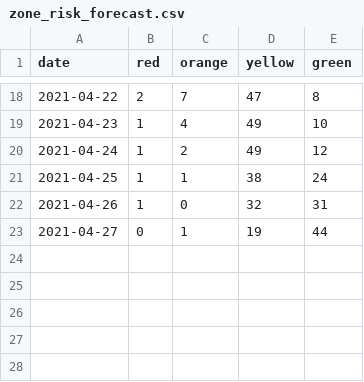
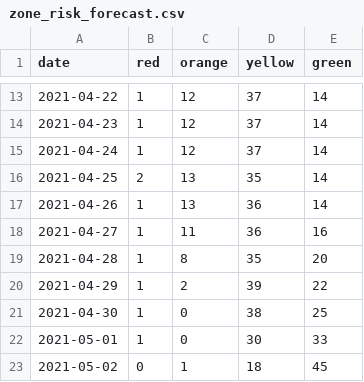
Before and after one commit to mjonyh/bd_herd_immunity, a CSV file: data/zone_risk_forecast.csv, drawn as a sheet; only a part is shown, gaps mark what is left out; the diff covers the shown part only.

```diff
--- a/data/zone_risk_forecast.csv
+++ b/data/zone_risk_forecast.csv
@@ -18,6 +13,11 @@ date,red,orange,yellow,green
-2021-04-22,2,7,47,8
-2021-04-23,1,4,49,10
-2021-04-24,1,2,49,12
-2021-04-25,1,1,38,24
-2021-04-26,1,0,32,31
-2021-04-27,0,1,19,44
+2021-04-22,1,12,37,14
+2021-04-23,1,12,37,14
+2021-04-24,1,12,37,14
+2021-04-25,2,13,35,14
+2021-04-26,1,13,36,14
+2021-04-27,1,11,36,16
+2021-04-28,1,8,35,20
+2021-04-29,1,2,39,22
+2021-04-30,1,0,38,25
+2021-05-01,1,0,30,33
+2021-05-02,0,1,18,45
```
Also changed, not shown: 5 removed rows and 40 edited cells elsewhere in this file, data/zone_risk.csv, data/zone_risk_value.csv, 7 other files.
